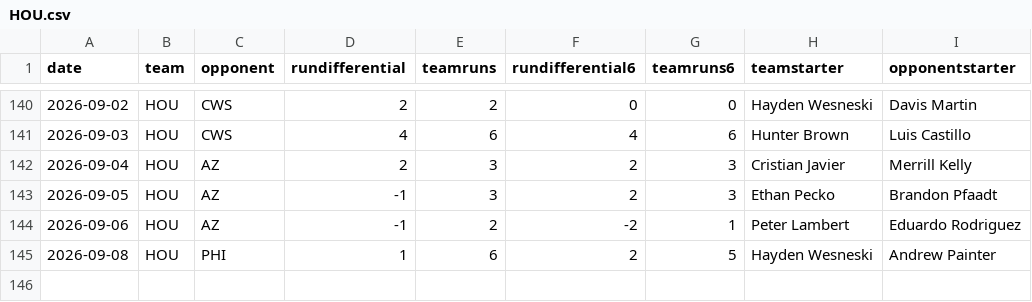
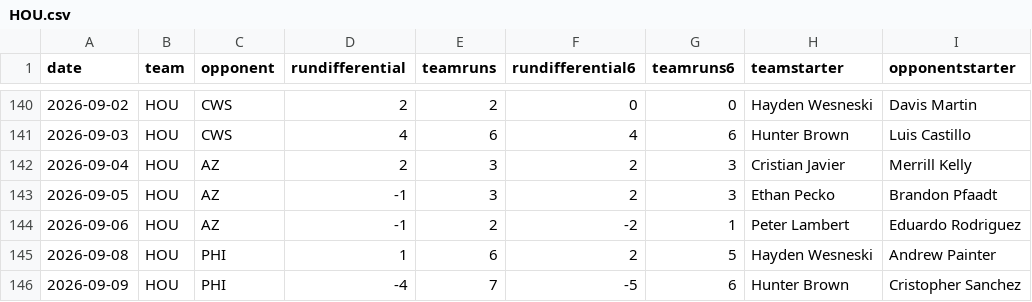
Before and after one commit to fantasy-toolz/mlb-predictions, a CSV file: data/2026/teams/HOU.csv, drawn as a sheet; only a part is shown, gaps mark what is left out; the diff names each change by its address in the sheet, - before the commit and + after, or states it on an @@ line.

```diff
--- a/data/2026/teams/HOU.csv
+++ b/data/2026/teams/HOU.csv
+row 146: 2026-09-09 | HOU | PHI | -4 | 7 | -5 | 6 | Hunter Brown | Cristopher Sanchez
```
Also changed, not shown: data/2026/teams/CHC.csv, data/2026/teams/CIN.csv, 30 other files.
